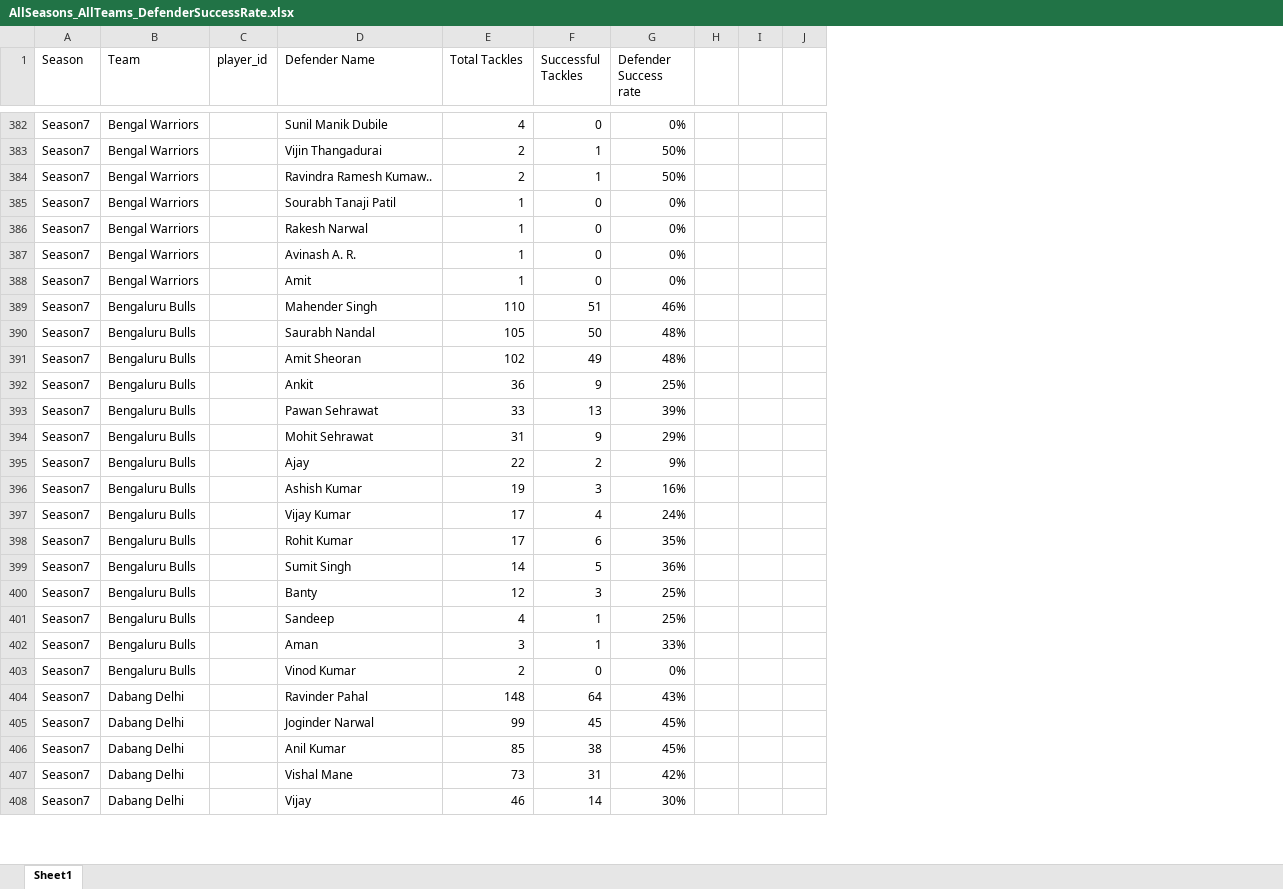
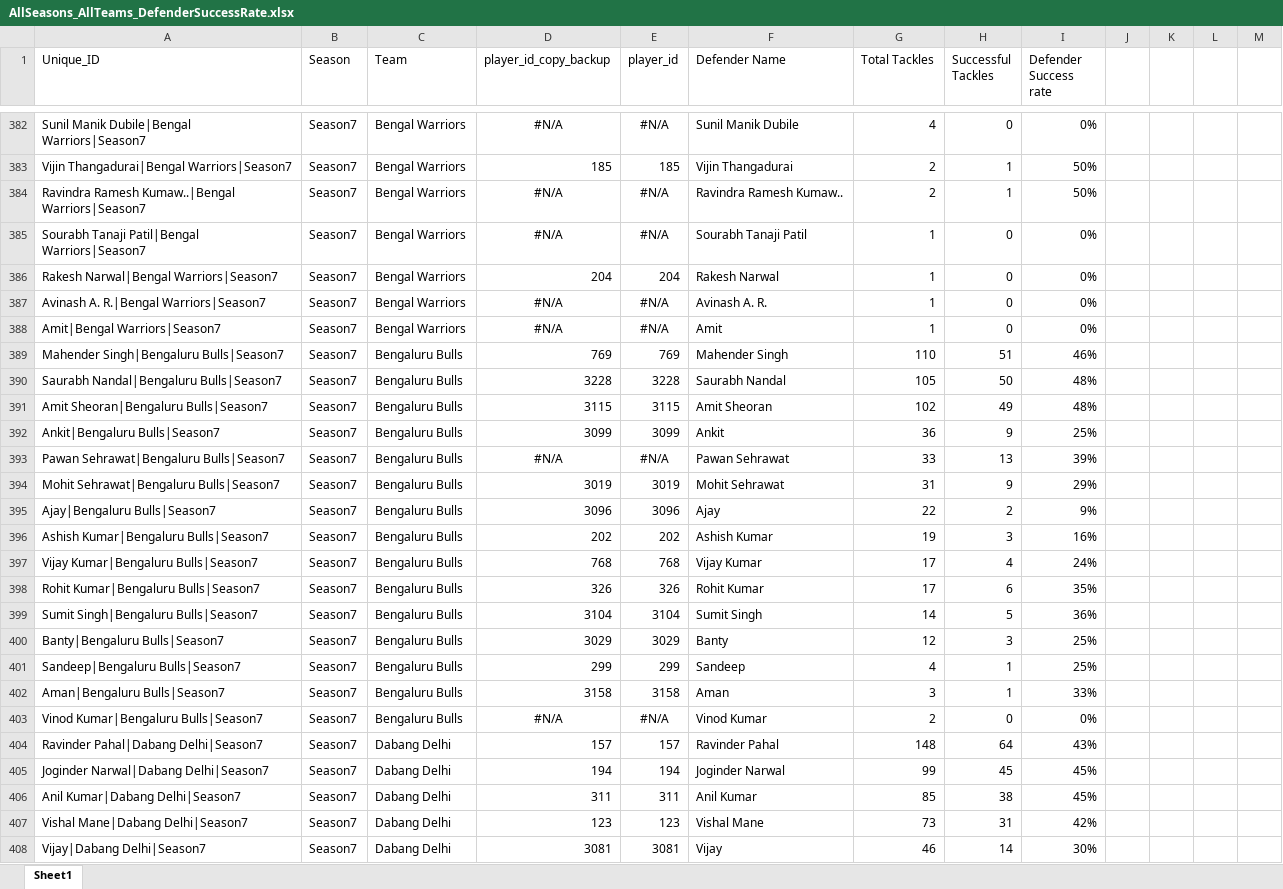
Before and after one commit to kabaddiPy/kabaddiPy, an Excel workbook: pypi/prokabaddidata/1_DATA/DATA__Tableau-Data/Defender_Skills/AllSeasons_AllTeams_DefenderSuccessRate.xlsx, sheet Sheet1, drawn as a sheet; only a part is shown, gaps mark what is left out; values as stored, in another font and other column widths than the file's, no borders; addresses are those after the commit; the diff covers the shown part only; the diff names each change by its address in the sheet, - before the commit and + after, or states it on an @@ line.

Commit message:
complete AllSeasons_AllTeams_DefenderSuccessRate player_ids

```diff
--- a/pypi/prokabaddidata/1_DATA/DATA__Tableau-Data/Defender_Skills/AllSeasons_AllTeams_DefenderSuccessRate.xlsx (sheet Sheet1)
+++ b/pypi/prokabaddidata/1_DATA/DATA__Tableau-Data/Defender_Skills/AllSeasons_AllTeams_DefenderSuccessRate.xlsx (sheet Sheet1)
+column A (Unique_ID), rows 382-408: Sunil Manik Dubile|Bengal Warriors|Season7 | Vijin Thangadurai|Bengal Warriors|Season7 | Ravindra Ramesh Kumaw..|Bengal Warriors|Season7 | Sourabh Tanaji Patil|Bengal Warriors|Season7 | Rakesh Narwal|Bengal Warriors|Season7 | Avinash A. R.|Bengal Warriors|Season7 | Amit|Bengal Warriors|Season7 | Mahender Singh|Bengaluru Bulls|Season7 | Saurabh Nandal|Bengaluru Bulls|Season7 | Amit Sheoran|Bengaluru Bulls|Season7 | Ankit|Bengaluru Bulls|Season7 | Pawan Sehrawat|Bengaluru Bulls|Season7 | Mohit Sehrawat|Bengaluru Bulls|Season7 | Ajay|Bengaluru Bulls|Season7 | Ashish Kumar|Bengaluru Bulls|Season7 | Vijay Kumar|Bengaluru Bulls|Season7 | Rohit Kumar|Bengaluru Bulls|Season7 | Sumit Singh|Bengaluru Bulls|Season7 | Banty|Bengaluru Bulls|Season7 | Sandeep|Bengaluru Bulls|Season7 | Aman|Bengaluru Bulls|Season7 | Vinod Kumar|Bengaluru Bulls|Season7 | Ravinder Pahal|Dabang Delhi|Season7 | Joginder Narwal|Dabang Delhi|Season7 | Anil Kumar|Dabang Delhi|Season7 | Vishal Mane|Dabang Delhi|Season7 | Vijay|Dabang Delhi|Season7
+column D (player_id_copy_backup), rows 382-408: #N/A | 185 | #N/A | #N/A | 204 | #N/A | #N/A | 769 | 3228 | 3115 | 3099 | #N/A | 3019 | 3096 | 202 | 768 | 326 | 3104 | 3029 | 299 | 3158 | #N/A | 157 | 194 | 311 | 123 | 3081
+column M, empty
-E382 (player_id): (empty)
+E382 (player_id): #N/A
-E383 (player_id): (empty)
+E383 (player_id): 185
-E384:E385 (player_id): (empty)
+E384:E385 (player_id): #N/A
-E386 (player_id): (empty)
+E386 (player_id): 204
-E387:E388 (player_id): (empty)
+E387:E388 (player_id): #N/A
-E389 (player_id): (empty)
+E389 (player_id): 769
-E390 (player_id): (empty)
+E390 (player_id): 3228
-E391 (player_id): (empty)
+E391 (player_id): 3115
-E392 (player_id): (empty)
+E392 (player_id): 3099
-E393 (player_id): (empty)
+E393 (player_id): #N/A
-E394 (player_id): (empty)
+E394 (player_id): 3019
-E395 (player_id): (empty)
+E395 (player_id): 3096
-E396 (player_id): (empty)
+E396 (player_id): 202
-E397 (player_id): (empty)
+E397 (player_id): 768
-E398 (player_id): (empty)
+E398 (player_id): 326
-E399 (player_id): (empty)
+E399 (player_id): 3104
-E400 (player_id): (empty)
+E400 (player_id): 3029
-E401 (player_id): (empty)
+E401 (player_id): 299
-E402 (player_id): (empty)
+E402 (player_id): 3158
-E403 (player_id): (empty)
+E403 (player_id): #N/A
-E404 (player_id): (empty)
+E404 (player_id): 157
-E405 (player_id): (empty)
+E405 (player_id): 194
-E406 (player_id): (empty)
+E406 (player_id): 311
-E407 (player_id): (empty)
+E407 (player_id): 123
-E408 (player_id): (empty)
+E408 (player_id): 3081
```
Also changed, not shown: 855 edited cells elsewhere in this sheet, formulas that keep their value, 3 other files.
